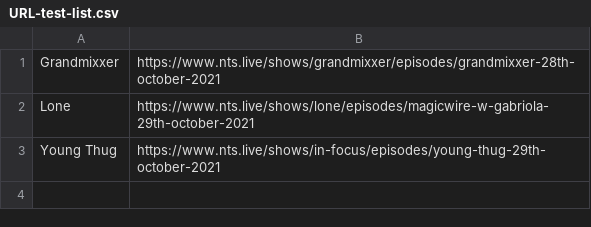
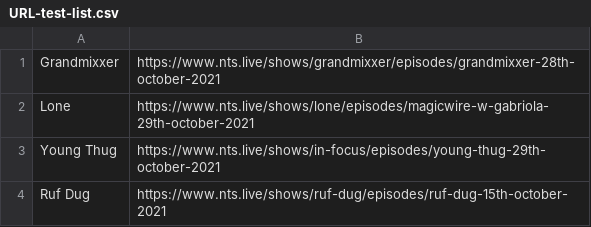
Before and after one commit to crater-fm/crater-scraper, a CSV file: URL-test-list.csv, drawn as a sheet.

Commit message:
changed database schema to add UNIQUE values, added Episode UPSERT function

```diff
--- a/URL-test-list.csv
+++ b/URL-test-list.csv
@@ -3 +3,2 @@ Lone,https://www.nts.live/shows/lone/episodes/magicwire-w-gabriola-29th-october-
 Young Thug,https://www.nts.live/shows/in-focus/episodes/young-thug-29th-october-2021
+Ruf Dug,https://www.nts.live/shows/ruf-dug/episodes/ruf-dug-15th-october-2021
```
Also changed, not shown: 5 other files.
